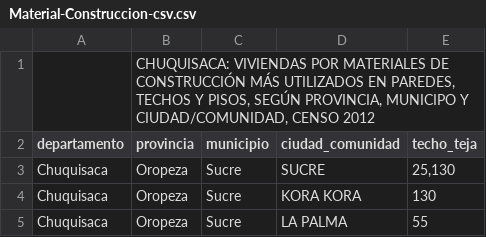
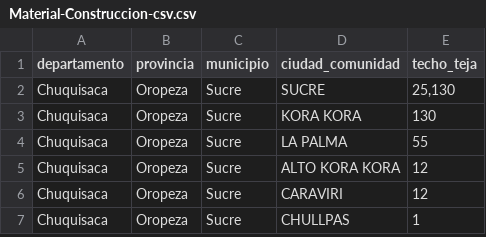
Before and after one commit to JorgeVladGarcia/python-cognos, a CSV file: mod-v/tema-2/Material-Construccion-csv.csv, drawn as a sheet; only a part is shown; the shorter side is filled out with more unchanged rows; the diff names each change by its address in the sheet, - before the commit and + after, or states it on an @@ line.

```diff
--- a/mod-v/tema-2/Material-Construccion-csv.csv
+++ b/mod-v/tema-2/Material-Construccion-csv.csv
-row 1:  | CHUQUISACA: VIVIENDAS POR MATERIALES DE CONSTRUCCIÓN MÁS UTILIZADOS EN PAREDES, TECHOS Y PISOS, SEGÚN PROVINCIA, MUNICIPO Y CIUDAD/COMUNIDAD, CENSO 2012
```
Also changed, not shown: 1 other file.
